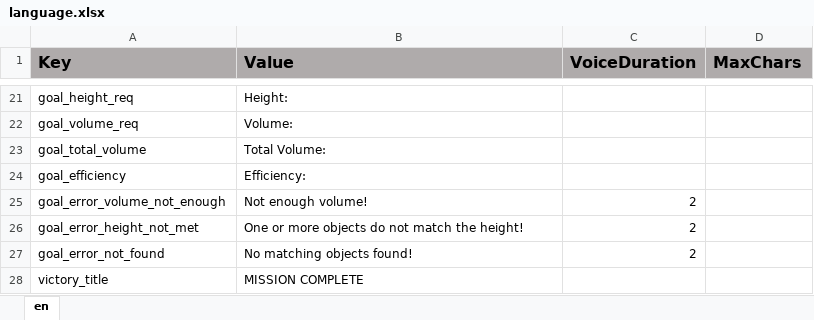
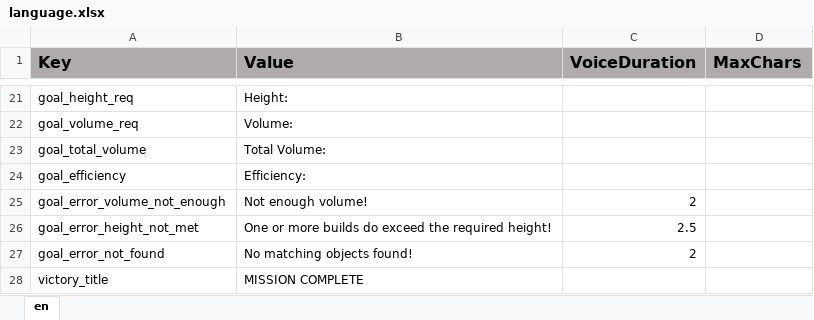
Before and after one commit to ddionisio/LL_6GA2, an Excel workbook: Language/language.xlsx, sheet en, drawn as a sheet; only a part is shown, gaps mark what is left out; values as stored, in another font and other column widths than the file's, no borders; the diff covers the shown part only; the diff names each change by its address in the sheet, - before the commit and + after, or states it on an @@ line.

```diff
--- a/Language/language.xlsx (sheet en)
+++ b/Language/language.xlsx (sheet en)
-B26 (Value): …or more objects do not match the height!
+B26 (Value): …or more builds do exceed the required height!
-C26 (VoiceDuration): 2
+C26 (VoiceDuration): 2.5
```
Also changed, not shown: 18 added rows and 3 edited cells elsewhere in this sheet, 17 other files.
